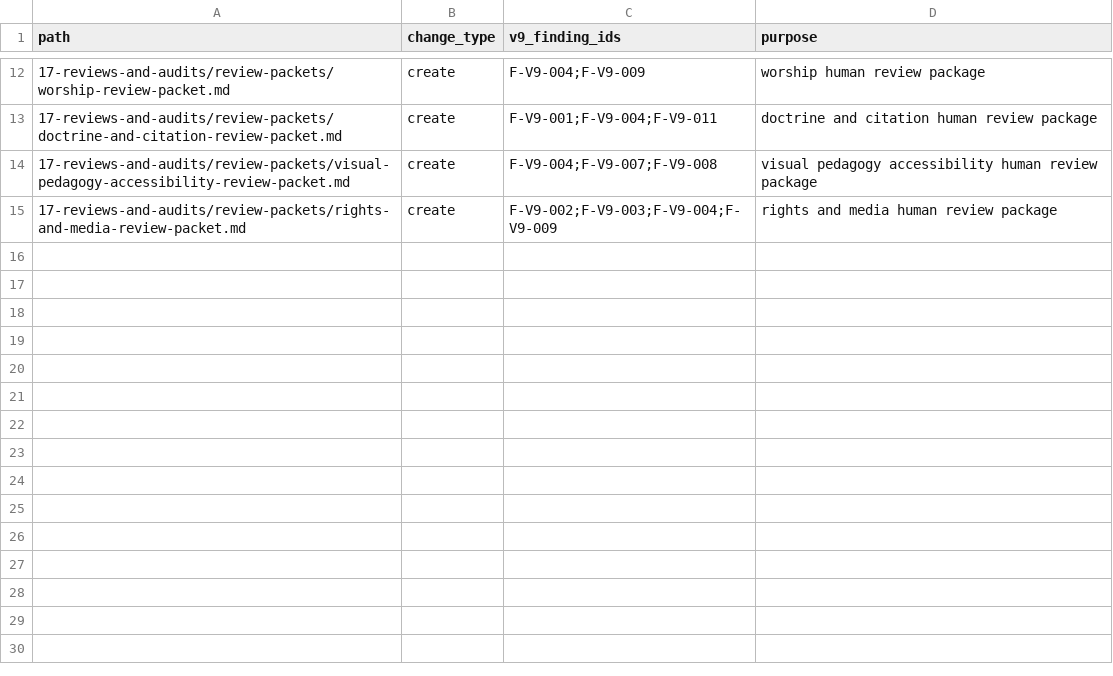
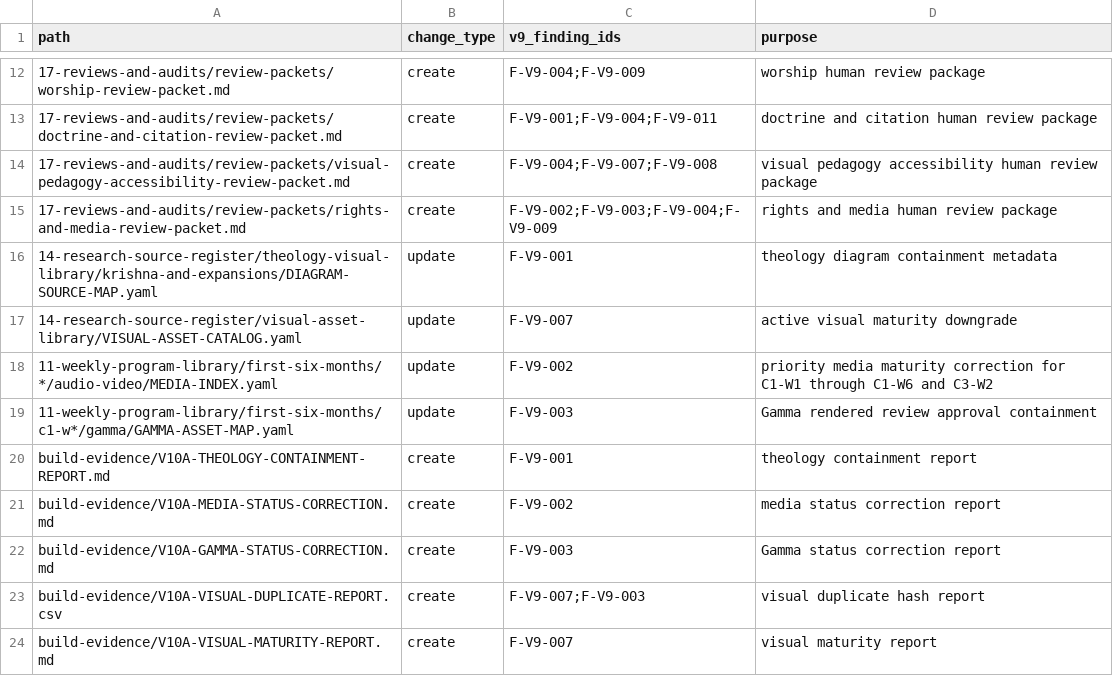
Before and after one commit to swap2you/kutumba-family-program, a CSV file: build-evidence/V10A-FILE-CHANGE-MANIFEST.csv, drawn as a sheet; only a part is shown, gaps mark what is left out; the diff names each change by its address in the sheet, - before the commit and + after, or states it on an @@ line.

Commit message:
fix: contain unapproved theology media Gamma and visual assets

```diff
--- a/build-evidence/V10A-FILE-CHANGE-MANIFEST.csv
+++ b/build-evidence/V10A-FILE-CHANGE-MANIFEST.csv
+row 16: 14-research-source-register/theology-visual-library/krishna-and-expansions/DIAGRAM-SOURCE-MAP.yaml | update | F-V9-001 | theology diagram containment metadata
+row 17: 14-research-source-register/visual-asset-library/VISUAL-ASSET-CATALOG.yaml | update | F-V9-007 | active visual maturity downgrade
+row 18: 11-weekly-program-library/first-six-months/*/audio-video/MEDIA-INDEX.yaml | update | F-V9-002 | priority media maturity correction for C1-W1 through C1-W6 and C3-W2
+row 19: 11-weekly-program-library/first-six-months/c1-w*/gamma/GAMMA-ASSET-MAP.yaml | update | F-V9-003 | Gamma rendered review approval containment
+row 20: build-evidence/V10A-THEOLOGY-CONTAINMENT-REPORT.md | create | F-V9-001 | theology containment report
+row 21: build-evidence/V10A-MEDIA-STATUS-CORRECTION.md | create | F-V9-002 | media status correction report
+row 22: build-evidence/V10A-GAMMA-STATUS-CORRECTION.md | create | F-V9-003 | Gamma status correction report
+row 23: build-evidence/V10A-VISUAL-DUPLICATE-REPORT.csv | create | F-V9-007;F-V9-003 | visual duplicate hash report
+row 24: build-evidence/V10A-VISUAL-MATURITY-REPORT.md | create | F-V9-007 | visual maturity report
```
Also changed, not shown: 20 other files.
